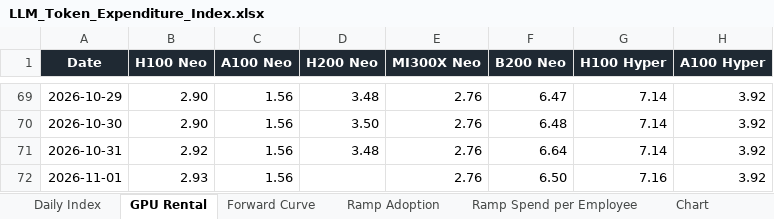
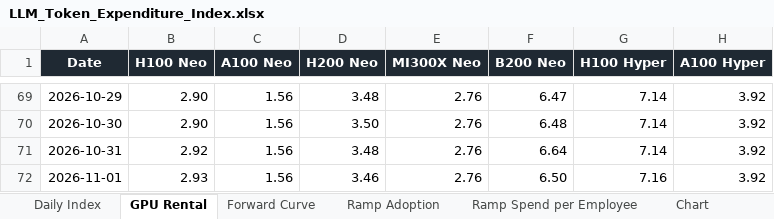
Before and after one commit to xcidjazz/silicon-data-tracker, an Excel workbook: LLM_Token_Expenditure_Index.xlsx, sheet GPU Rental, drawn as a sheet; only a part is shown, gaps mark what is left out; values as stored, in another font and other column widths than the file's, no borders; the diff names each change by its address in the sheet, - before the commit and + after, or states it on an @@ line.

```diff
--- a/LLM_Token_Expenditure_Index.xlsx (sheet GPU Rental)
+++ b/LLM_Token_Expenditure_Index.xlsx (sheet GPU Rental)
-D72 (H200 Neo): (empty)
+D72 (H200 Neo): 3.46
```
Also changed, not shown: sheet Source, 1 other file.
